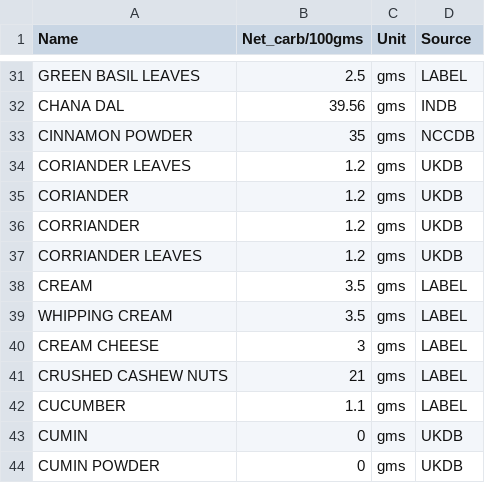
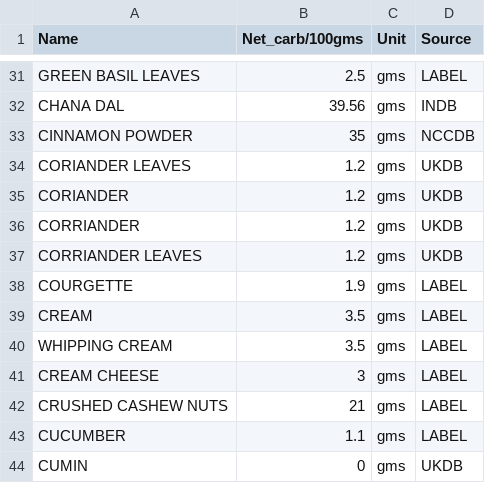
Before and after one commit to pubmania/a_diabetics_journal, a CSV file: ingredient_db.csv, drawn as a sheet; only a part is shown, gaps mark what is left out; the shorter side is filled out with more unchanged rows; the diff names each change by its address in the sheet, - before the commit and + after, or states it on an @@ line.

```diff
--- a/ingredient_db.csv
+++ b/ingredient_db.csv
+row 38: COURGETTE | 1.9 | gms | LABEL
```
Also changed, not shown: 4 other files.
